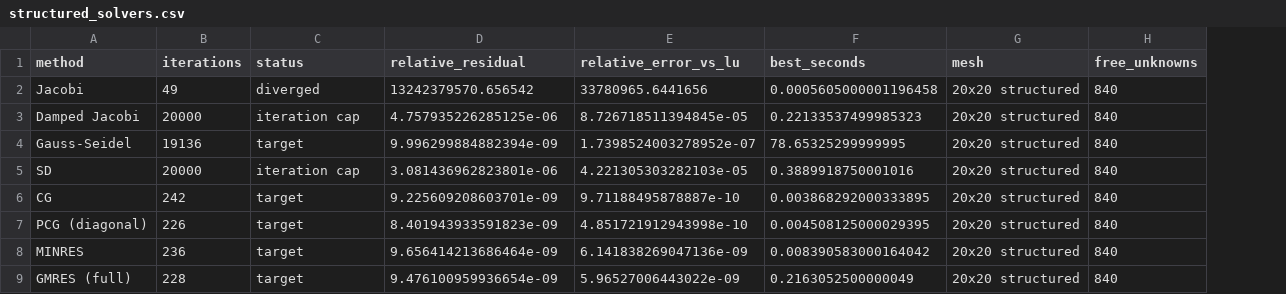
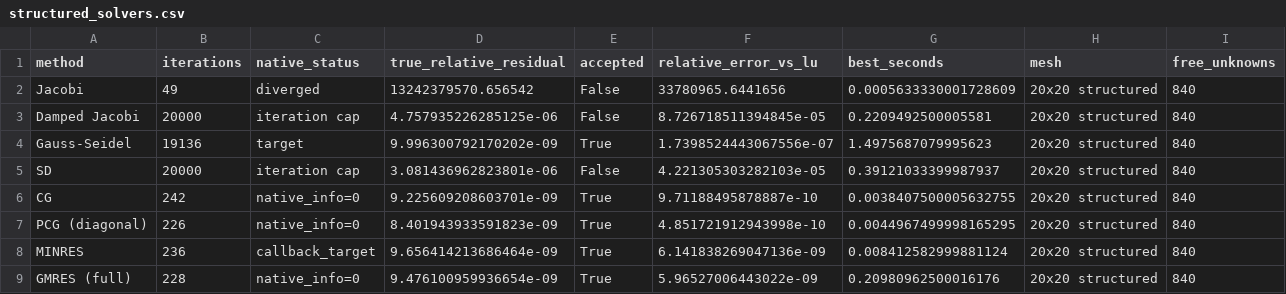
Before and after one commit to Pueblo98/NLA, a CSV file: notebook/outputs/results/structured_solvers.csv, drawn as a sheet; addresses are those after the commit; the diff names each change by its address in the sheet, - before the commit and + after, or states it on an @@ line.

```diff
--- a/notebook/outputs/results/structured_solvers.csv
+++ b/notebook/outputs/results/structured_solvers.csv
+column E (accepted), rows 2-9: False | False | True | False | True | True | True | True
-C1: status
+C1: native_status
-D1: relative_residual
+D1: true_relative_residual
-G2 (best_seconds): 0.0005605000001196458
+G2 (best_seconds): 0.0005633330001728609
-G3 (best_seconds): 0.22133537499985323
+G3 (best_seconds): 0.2209492500005581
-D4 (true_relative_residual): 9.996299884882394e-09
+D4 (true_relative_residual): 9.996300792170202e-09
-F4 (relative_error_vs_lu): 1.7398524003278952e-07
+F4 (relative_error_vs_lu): 1.7398524443067556e-07
-G4 (best_seconds): 78.65325299999995
+G4 (best_seconds): 1.4975687079995623
-G5 (best_seconds): 0.3889918750001016
+G5 (best_seconds): 0.39121033399987937
-C6:C7 (native_status): target
+C6:C7 (native_status): native_info=0
-G6 (best_seconds): 0.003868292000333895
+G6 (best_seconds): 0.0038407500005632755
-G7 (best_seconds): 0.004508125000029395
+G7 (best_seconds): 0.0044967499998165295
-C8 (native_status): target
+C8 (native_status): callback_target
-G8 (best_seconds): 0.008390583000164042
+G8 (best_seconds): 0.008412582999881124
-C9 (native_status): target
+C9 (native_status): native_info=0
-G9 (best_seconds): 0.2163052500000049
+G9 (best_seconds): 0.20980962500016176
```
Also changed, not shown: notebook/outputs/results/objects_mesh_differences.csv, notebook/outputs/results/objects_meshes.csv, 16 other files.
